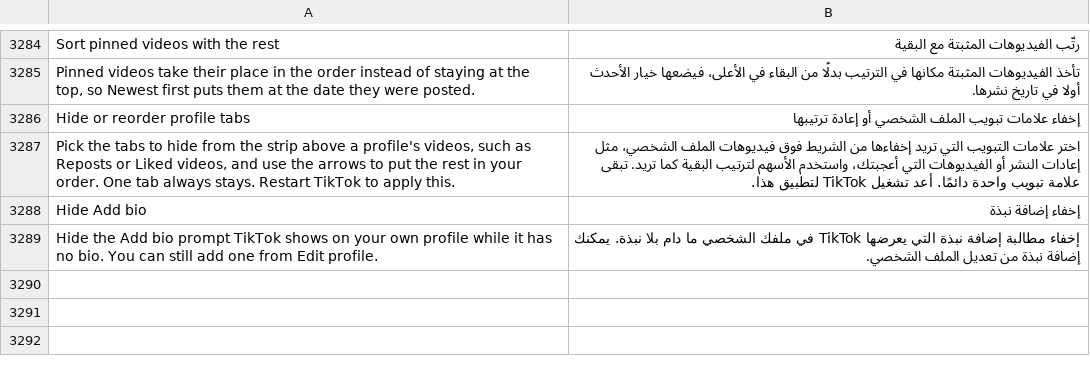
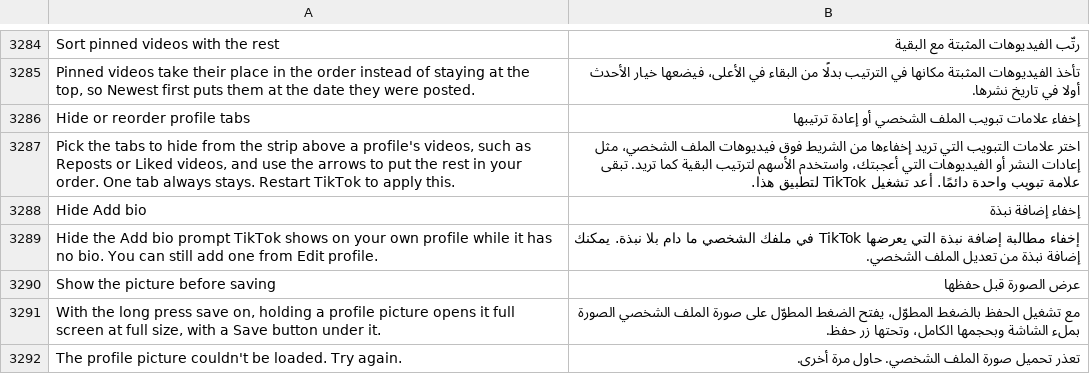
Before and after one commit to SysAdminDoc/HushFeed, a TSV file: extensions/tiktok/src/main/l10n/ar.tsv, drawn as a sheet; only a part is shown, gaps mark what is left out; the diff names each change by its address in the sheet, - before the commit and + after, or states it on an @@ line.

```diff
--- a/extensions/tiktok/src/main/l10n/ar.tsv
+++ b/extensions/tiktok/src/main/l10n/ar.tsv
+row 3290: Show the picture before saving | عرض الصورة قبل حفظها
+row 3291: With the long press save on, holding a profile picture opens it full screen at full size, with a Save button under it. | مع تشغيل الحفظ بالضغط المطوّل، يفتح الضغط المطوّل على صورة الملف الشخصي الصورة بملء الشاشة وبحجمها الكامل، وتحتها زر حفظ.
+row 3292: The profile picture couldn't be loaded. Try again. | تعذر تحميل صورة الملف الشخصي. حاول مرة أخرى.
```
Also changed, not shown: extensions/tiktok/src/main/l10n/es.tsv, extensions/tiktok/src/main/l10n/it.tsv, 30 other files.
